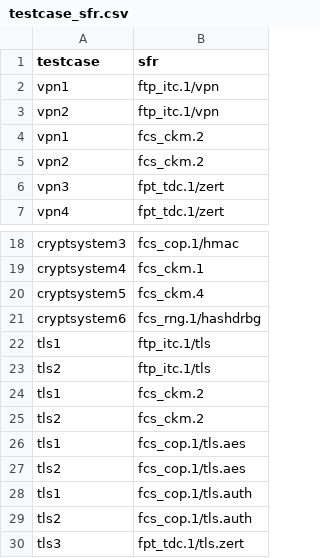
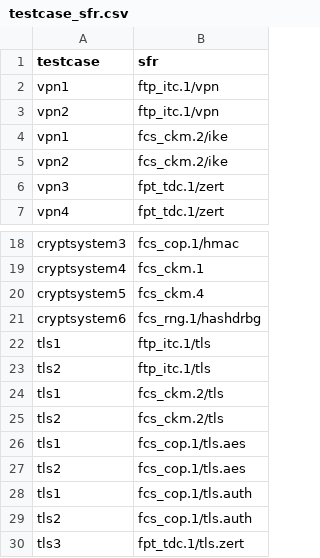
Before and after one commit to n-design/n-doc, a CSV file: common/db/testcase_sfr.csv, drawn as a sheet; only a part is shown, gaps mark what is left out.

```diff
--- a/common/db/testcase_sfr.csv
+++ b/common/db/testcase_sfr.csv
@@ -3,4 +3,4 @@ vpn1;ftp_itc.1/vpn
 vpn2;ftp_itc.1/vpn
-vpn1;fcs_ckm.2
-vpn2;fcs_ckm.2
+vpn1;fcs_ckm.2/ike
+vpn2;fcs_ckm.2/ike
 vpn3;fpt_tdc.1/zert
@@ -23,4 +23,4 @@ tls1;ftp_itc.1/tls
 tls2;ftp_itc.1/tls
-tls1;fcs_ckm.2
-tls2;fcs_ckm.2
+tls1;fcs_ckm.2/tls
+tls2;fcs_ckm.2/tls
 tls1;fcs_cop.1/tls.aes
```
Also changed, not shown: common/db/sfr.csv, common/db/sfr_subsfr.csv, 13 other files.
